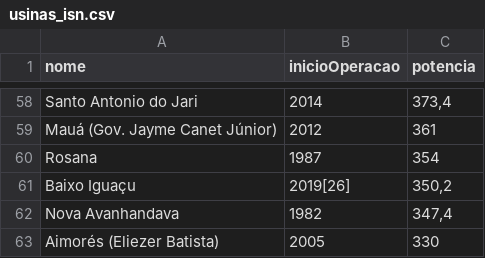
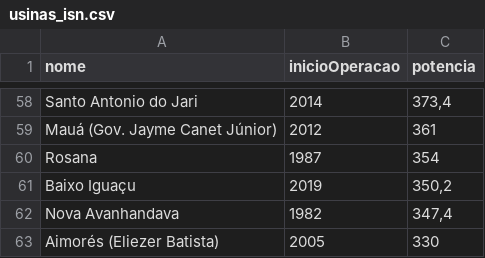
Before and after one commit to emersonlaurentino/uhe, a CSV file: usinas_isn.csv, drawn as a sheet; only a part is shown, gaps mark what is left out.

Commit message:
remove note

```diff
--- a/usinas_isn.csv
+++ b/usinas_isn.csv
@@ -60,3 +60,3 @@ Mauá (Gov. Jayme Canet Júnior),2012,361
 Rosana,1987,354
-Baixo Iguaçu,2019[26],"350,2"
+Baixo Iguaçu,2019,"350,2"
 Nova Avanhandava,1982,"347,4"
```
